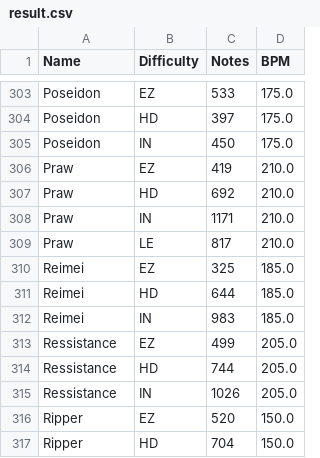
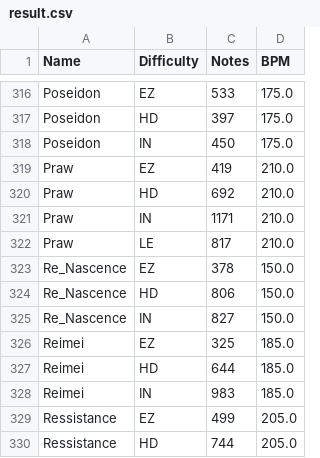
Before and after one commit to Hydroge/Phigros_Charts_Stats, a CSV file: result.csv, drawn as a sheet; only a part is shown, gaps mark what is left out; the shorter side is filled out with more unchanged rows; the diff covers the shown part only; the diff names each change by its address in the sheet, - before the commit and + after, or states it on an @@ line.

```diff
--- a/result.csv
+++ b/result.csv
+row 323: Re_Nascence | EZ | 378 | 150.0
+row 324: Re_Nascence | HD | 806 | 150.0
+row 325: Re_Nascence | IN | 827 | 150.0
```
Also changed, not shown: 13 added rows elsewhere in this file.
